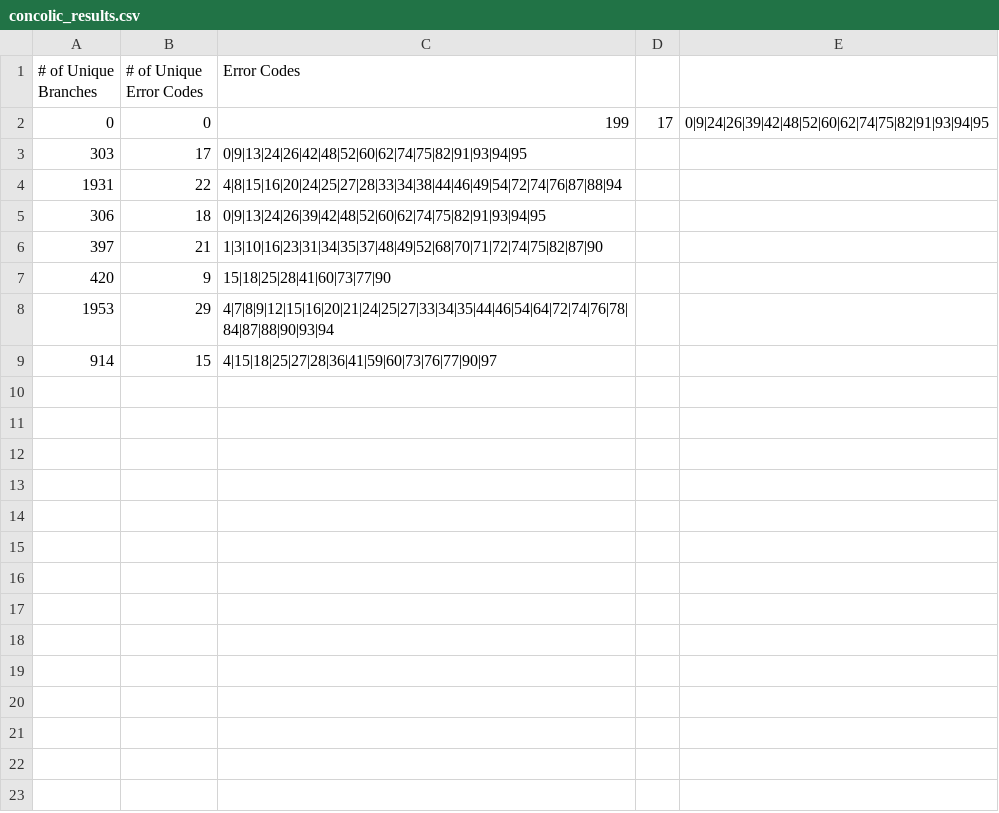
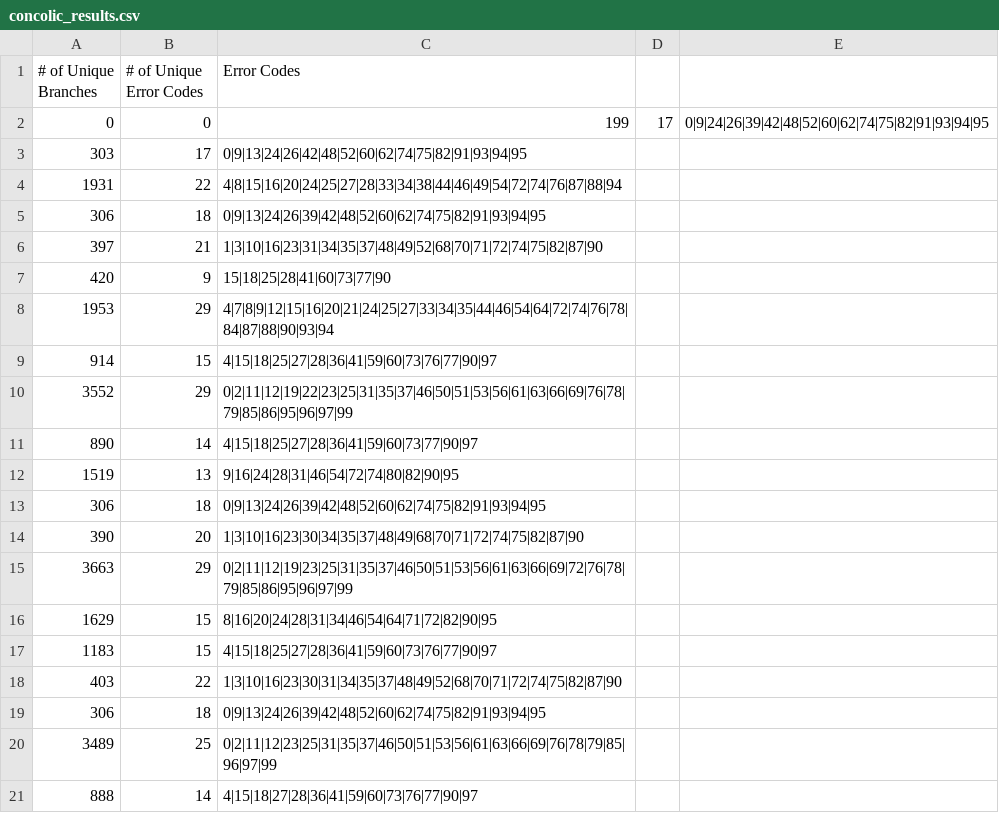
Before and after one commit to NawmiNujhat/Group-14_Automated_Testing_Lab, a CSV file: concolic_results.csv, drawn as a sheet.

Commit message:
All branches error codes obtained

```diff
--- a/concolic_results.csv
+++ b/concolic_results.csv
@@ -9 +9,13 @@
 914,15,4|15|18|25|27|28|36|41|59|60|73|76|77|90|97
+3552,29,0|2|11|12|19|22|23|25|31|35|37|46|50|51|53|56|61|63|66|69|76|78|79|85|86|95|96|97|99
+890,14,4|15|18|25|27|28|36|41|59|60|73|77|90|97
+1519,13,9|16|24|28|31|46|54|72|74|80|82|90|95
+306,18,0|9|13|24|26|39|42|48|52|60|62|74|75|82|91|93|94|95
+390,20,1|3|10|16|23|30|34|35|37|48|49|68|70|71|72|74|75|82|87|90
+3663,29,0|2|11|12|19|23|25|31|35|37|46|50|51|53|56|61|63|66|69|72|76|78|79|85|86|95|96|97|99
+1629,15,8|16|20|24|28|31|34|46|54|64|71|72|82|90|95
+1183,15,4|15|18|25|27|28|36|41|59|60|73|76|77|90|97
+403,22,1|3|10|16|23|30|31|34|35|37|48|49|52|68|70|71|72|74|75|82|87|90
+306,18,0|9|13|24|26|39|42|48|52|60|62|74|75|82|91|93|94|95
+3489,25,0|2|11|12|23|25|31|35|37|46|50|51|53|56|61|63|66|69|76|78|79|85|96|97|99
+888,14,4|15|18|27|28|36|41|59|60|73|76|77|90|97
```
Also changed, not shown: 2 other files.
